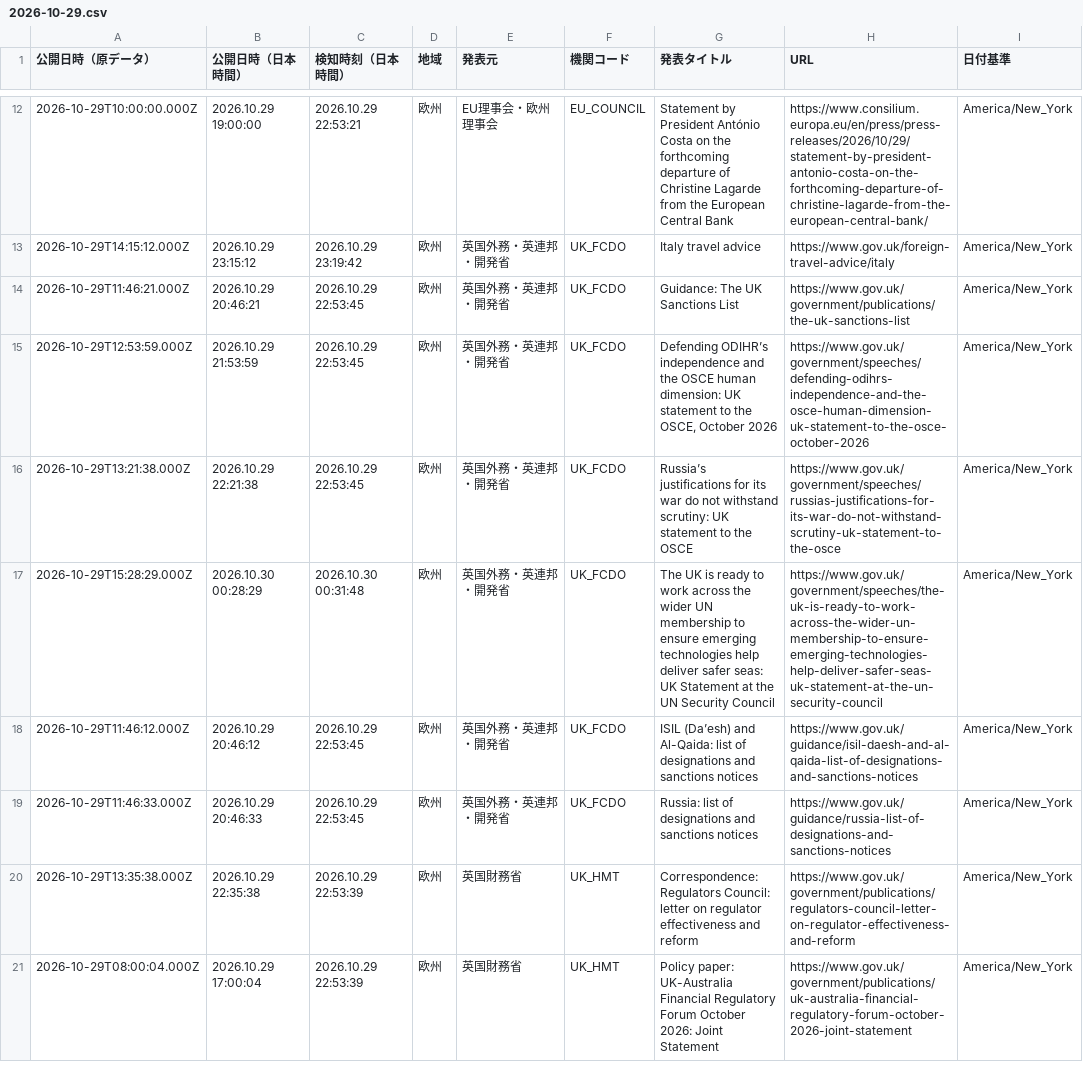
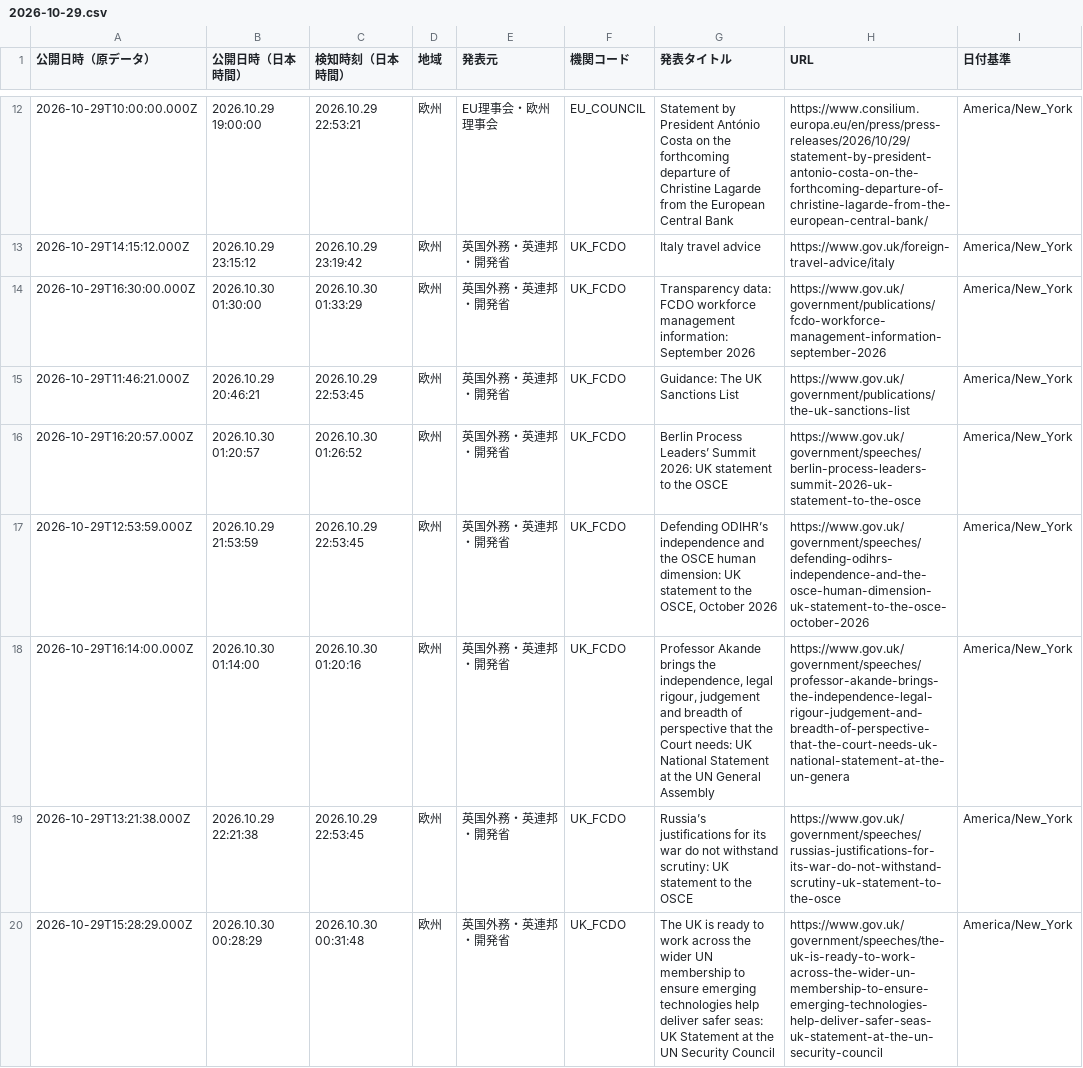
Before and after one commit to NewMill-cmd/kankocho-news-archive, a CSV file: data/eu/2026-10-29.csv, drawn as a sheet; only a part is shown, gaps mark what is left out; the shorter side is filled out with more unchanged rows.

Commit message:
Archive eu news 2026-10-29

```diff
--- a/data/eu/2026-10-29.csv
+++ b/data/eu/2026-10-29.csv
@@ -13,4 +13,7 @@
 "2026-10-29T14:15:12.000Z","2026.10.29 23:15:12","2026.10.29 23:19:42","欧州","英国外務・英連邦・開発省","UK_FCDO","Italy travel advice","https://www.gov.uk/foreign-travel-advice/italy","America/New_York"
+"2026-10-29T16:30:00.000Z","2026.10.30 01:30:00","2026.10.30 01:33:29","欧州","英国外務・英連邦・開発省","UK_FCDO","Transparency data: FCDO workforce management information: September 2026","https://www.gov.uk/government/publications/fcdo-workforce-management-information-september-2026","America/New_York"
 "2026-10-29T11:46:21.000Z","2026.10.29 20:46:21","2026.10.29 22:53:45","欧州","英国外務・英連邦・開発省","UK_FCDO","Guidance: The UK Sanctions List","https://www.gov.uk/government/publications/the-uk-sanctions-list","America/New_York"
+"2026-10-29T16:20:57.000Z","2026.10.30 01:20:57","2026.10.30 01:26:52","欧州","英国外務・英連邦・開発省","UK_FCDO","Berlin Process Leaders’ Summit 2026: UK statement to the OSCE","https://www.gov.uk/government/speeches/berlin-process-leaders-summit-2026-uk-statement-to-the-osce","America/New_York"
 "2026-10-29T12:53:59.000Z","2026.10.29 21:53:59","2026.10.29 22:53:45","欧州","英国外務・英連邦・開発省","UK_FCDO","Defending ODIHR’s independence and the OSCE human dimension: UK statement to the OSCE, October 2026","https://www.gov.uk/government/speeches/defending-odihrs-independence-and-the-osce-human-dimension-uk-statement-to-the-osce-october-2026","America/New_York"
+"2026-10-29T16:14:00.000Z","2026.10.30 01:14:00","2026.10.30 01:20:16","欧州","英国外務・英連邦・開発省","UK_FCDO","Professor Akande brings the independence, legal rigour, judgement and breadth of perspective that the Court needs: UK National Statement at the UN General Assembly","https://www.gov.uk/government/speeches/professor-akande-brings-the-independence-legal-rigour-judgement-and-breadth-of-perspective-that-the-court-needs-uk-national-statement-at-the-un-genera","America/New_York"
 "2026-10-29T13:21:38.000Z","2026.10.29 22:21:38","2026.10.29 22:53:45","欧州","英国外務・英連邦・開発省","UK_FCDO","Russia’s justifications for its war do not withstand scrutiny: UK statement to the OSCE","https://www.gov.uk/government/speeches/russias-justifications-for-its-war-do-not-withstand-scrutiny-uk-statement-to-the-osce","America/New_York"
```
